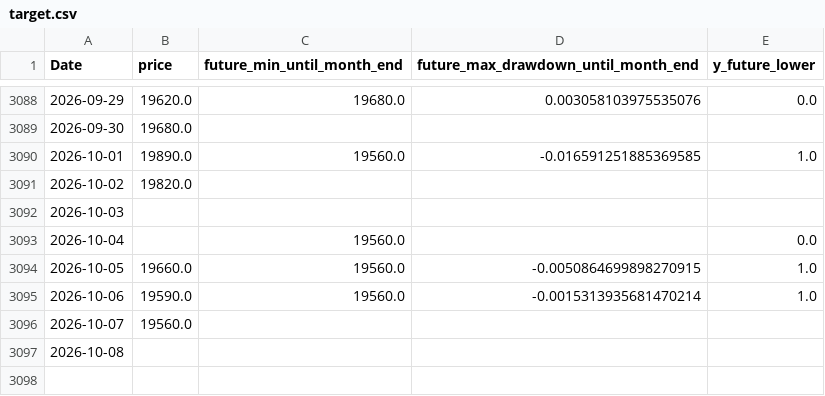
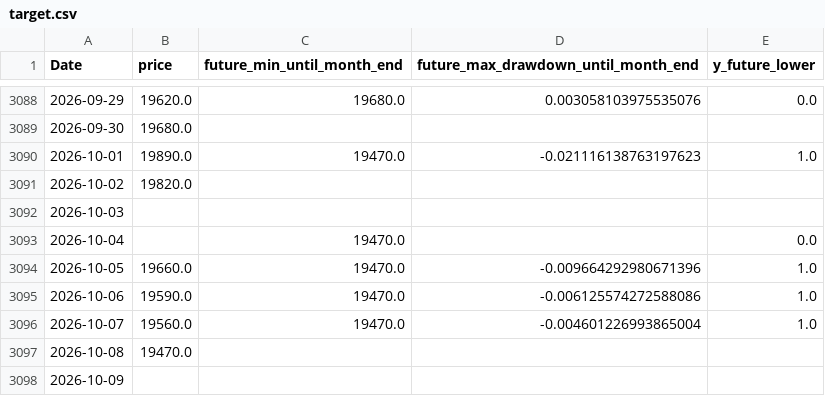
Before and after one commit to ukimotodatascience/gold-buy-timing-optimizer, a CSV file: data/target.csv, drawn as a sheet; only a part is shown, gaps mark what is left out.

```diff
--- a/data/target.csv
+++ b/data/target.csv
@@ -3089,9 +3089,10 @@
 2026-09-30,19680.0,,,
-2026-10-01,19890.0,19560.0,-0.016591251885369585,1.0
+2026-10-01,19890.0,19470.0,-0.021116138763197623,1.0
 2026-10-02,19820.0,,,
 2026-10-03,,,,
-2026-10-04,,19560.0,,0.0
-2026-10-05,19660.0,19560.0,-0.0050864699898270915,1.0
-2026-10-06,19590.0,19560.0,-0.0015313935681470214,1.0
-2026-10-07,19560.0,,,
-2026-10-08,,,,
+2026-10-04,,19470.0,,0.0
+2026-10-05,19660.0,19470.0,-0.009664292980671396,1.0
+2026-10-06,19590.0,19470.0,-0.006125574272588086,1.0
+2026-10-07,19560.0,19470.0,-0.004601226993865004,1.0
+2026-10-08,19470.0,,,
+2026-10-09,,,,
```
Also changed, not shown: 2 other files.
